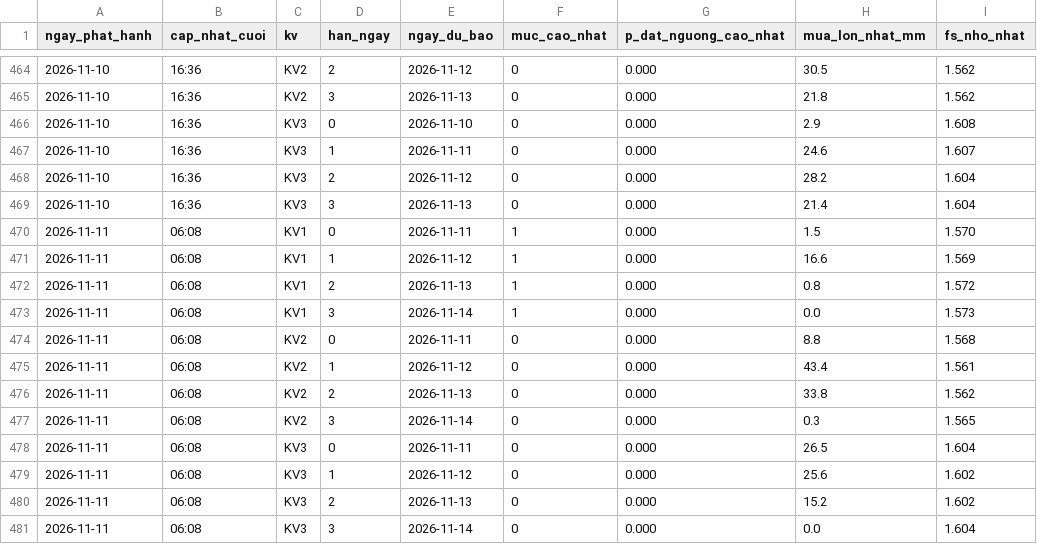
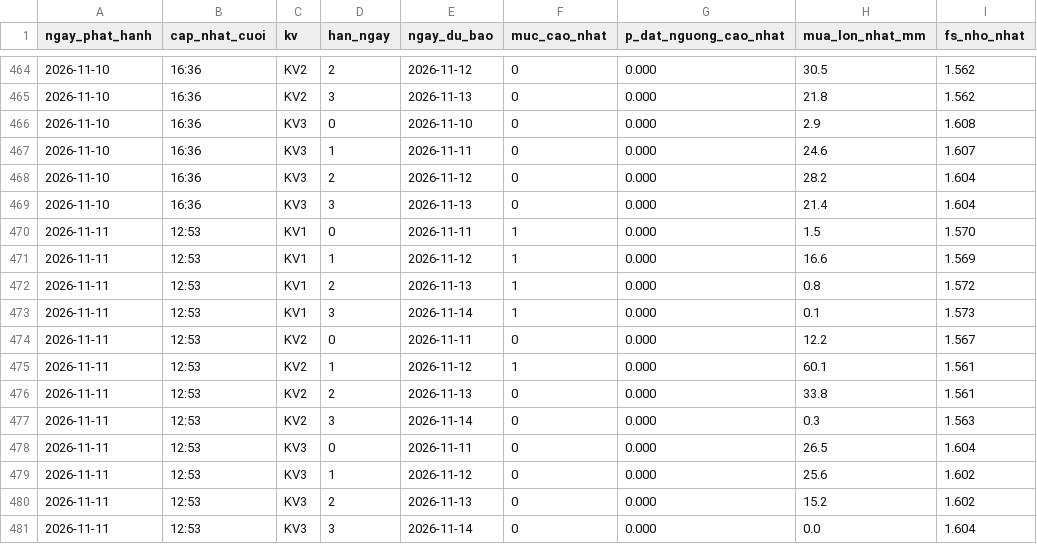
Before and after one commit to Chaulan1981/Du-bao-sat-truot-QL6, a CSV file: data/luu_tru/canhbao_lich_su.csv, drawn as a sheet; only a part is shown, gaps mark what is left out.

```diff
--- a/data/luu_tru/canhbao_lich_su.csv
+++ b/data/luu_tru/canhbao_lich_su.csv
@@ -469,13 +469,13 @@ ngay_phat_hanh,cap_nhat_cuoi,kv,han_ngay,ngay_du_bao,muc_cao_nhat,p_dat_nguong_c
 2026-11-10,16:36,KV3,3,2026-11-13,0,0.000,21.4,1.604
-2026-11-11,06:08,KV1,0,2026-11-11,1,0.000,1.5,1.570
-2026-11-11,06:08,KV1,1,2026-11-12,1,0.000,16.6,1.569
-2026-11-11,06:08,KV1,2,2026-11-13,1,0.000,0.8,1.572
-2026-11-11,06:08,KV1,3,2026-11-14,1,0.000,0.0,1.573
-2026-11-11,06:08,KV2,0,2026-11-11,0,0.000,8.8,1.568
-2026-11-11,06:08,KV2,1,2026-11-12,0,0.000,43.4,1.561
-2026-11-11,06:08,KV2,2,2026-11-13,0,0.000,33.8,1.562
-2026-11-11,06:08,KV2,3,2026-11-14,0,0.000,0.3,1.565
-2026-11-11,06:08,KV3,0,2026-11-11,0,0.000,26.5,1.604
-2026-11-11,06:08,KV3,1,2026-11-12,0,0.000,25.6,1.602
-2026-11-11,06:08,KV3,2,2026-11-13,0,0.000,15.2,1.602
-2026-11-11,06:08,KV3,3,2026-11-14,0,0.000,0.0,1.604
+2026-11-11,12:53,KV1,0,2026-11-11,1,0.000,1.5,1.570
+2026-11-11,12:53,KV1,1,2026-11-12,1,0.000,16.6,1.569
+2026-11-11,12:53,KV1,2,2026-11-13,1,0.000,0.8,1.572
+2026-11-11,12:53,KV1,3,2026-11-14,1,0.000,0.1,1.573
+2026-11-11,12:53,KV2,0,2026-11-11,0,0.000,12.2,1.567
+2026-11-11,12:53,KV2,1,2026-11-12,1,0.000,60.1,1.561
+2026-11-11,12:53,KV2,2,2026-11-13,0,0.000,33.8,1.561
+2026-11-11,12:53,KV2,3,2026-11-14,0,0.000,0.3,1.563
+2026-11-11,12:53,KV3,0,2026-11-11,0,0.000,26.5,1.604
+2026-11-11,12:53,KV3,1,2026-11-12,0,0.000,25.6,1.602
+2026-11-11,12:53,KV3,2,2026-11-13,0,0.000,15.2,1.602
+2026-11-11,12:53,KV3,3,2026-11-14,0,0.000,0.0,1.604
```
Also changed, not shown: lao-cai/data/luu_tru/canhbao_lich_su.csv, 14 other files.
